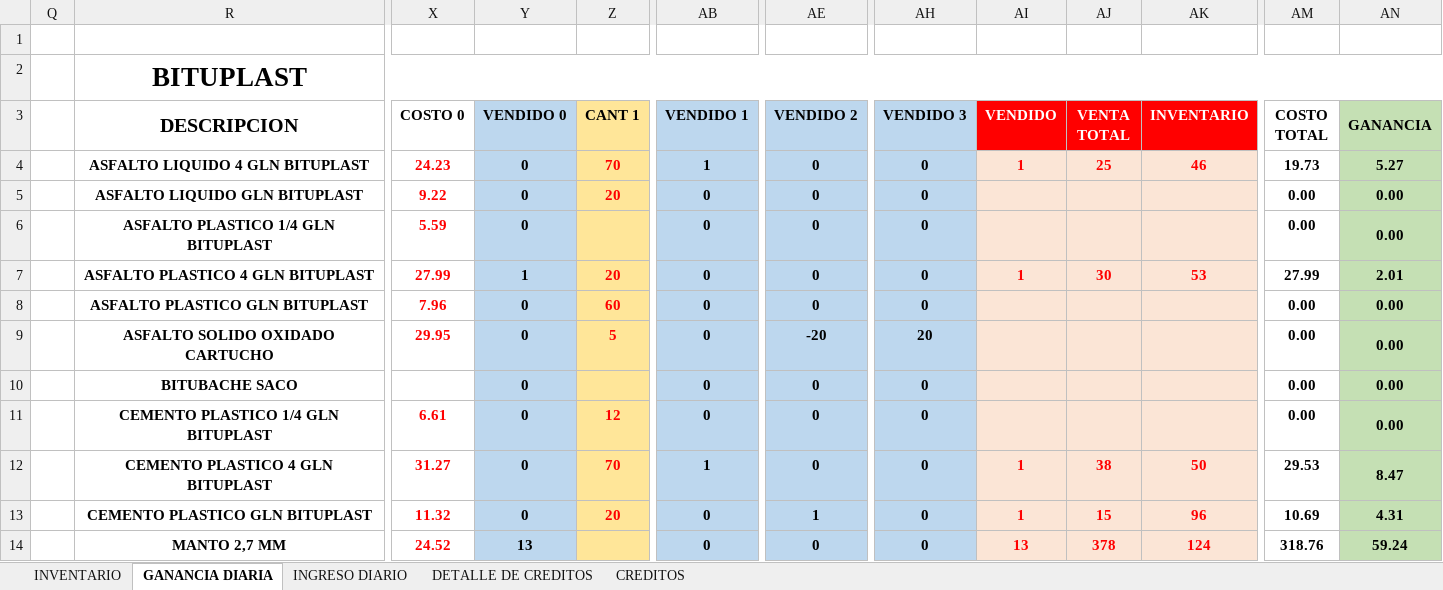
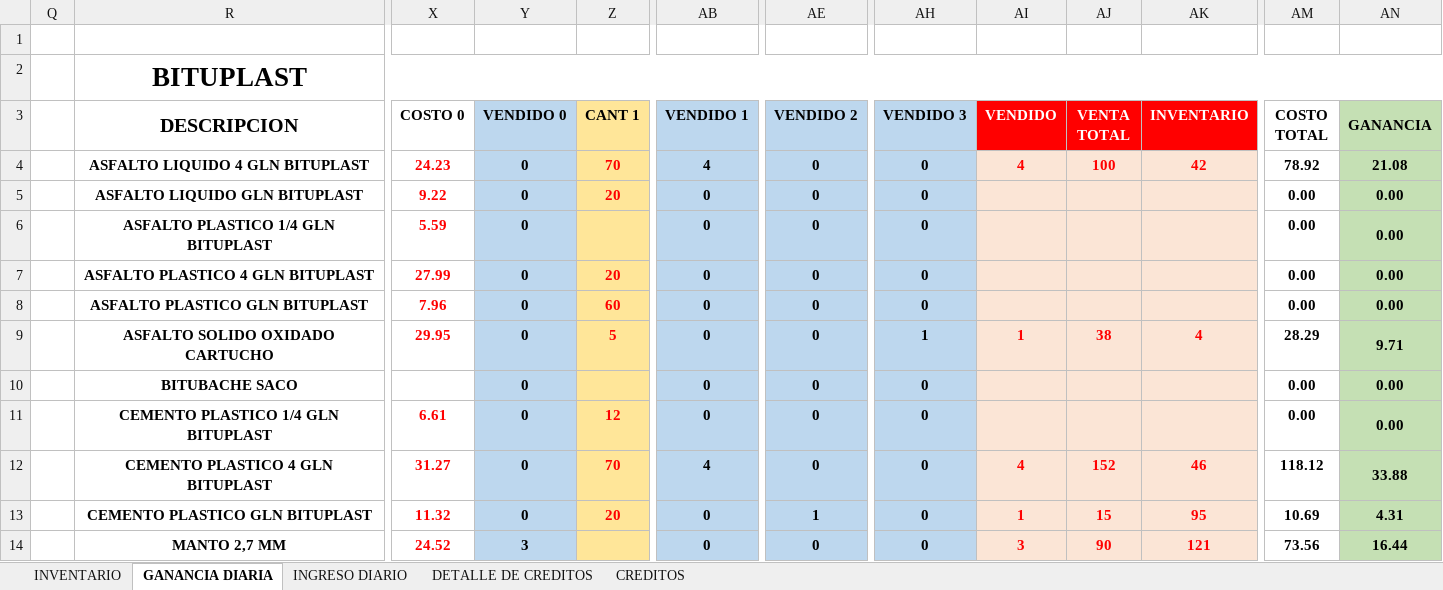
Before and after one commit to JPuente25/Proinca, an Excel workbook: LISTA DE PRODUCTOS PROINCA.xlsx, sheet GANANCIA DIARIA, drawn as a sheet; only a part is shown, gaps mark what is left out; values as stored, in another font and other column widths than the file's, no borders; the diff covers the shown part only; the diff names each change by its address in the sheet, - before the commit and + after, or states it on an @@ line.

Commit message:
23-06-23

```diff
--- a/LISTA DE PRODUCTOS PROINCA.xlsx (sheet GANANCIA DIARIA)
+++ b/LISTA DE PRODUCTOS PROINCA.xlsx (sheet GANANCIA DIARIA)
-AB4 (VENDIDO 1): 1
+AB4 (VENDIDO 1): 4
-AI4 (VENDIDO): 1
+AI4 (VENDIDO): 4
-AJ4 (VENTA TOTAL): 25
+AJ4 (VENTA TOTAL): 100
-AK4 (INVENTARIO): 46
+AK4 (INVENTARIO): 42
-AM4 (COSTO TOTAL): 19.73
+AM4 (COSTO TOTAL): 78.92
-AN4 (GANANCIA): 5.27
+AN4 (GANANCIA): 21.08
-Y7 (VENDIDO 0): 1
+Y7 (VENDIDO 0): 0
-AI7 (VENDIDO): 1
+AI7 (VENDIDO): (empty)
-AJ7 (VENTA TOTAL): 30
+AJ7 (VENTA TOTAL): (empty)
-AK7 (INVENTARIO): 53
+AK7 (INVENTARIO): (empty)
-AM7 (COSTO TOTAL): 27.99
+AM7 (COSTO TOTAL): 0.00
-AN7 (GANANCIA): 2.01
+AN7 (GANANCIA): 0.00
-AE9 (VENDIDO 2): -20
+AE9 (VENDIDO 2): 0
-AH9 (VENDIDO 3): 20
+AH9 (VENDIDO 3): 1
-AI9 (VENDIDO): (empty)
+AI9 (VENDIDO): 1
-AJ9 (VENTA TOTAL): (empty)
+AJ9 (VENTA TOTAL): 38
-AK9 (INVENTARIO): (empty)
+AK9 (INVENTARIO): 4
-AM9 (COSTO TOTAL): 0.00
+AM9 (COSTO TOTAL): 28.29
-AN9 (GANANCIA): 0.00
+AN9 (GANANCIA): 9.71
-AB12 (VENDIDO 1): 1
+AB12 (VENDIDO 1): 4
-AI12 (VENDIDO): 1
+AI12 (VENDIDO): 4
-AJ12 (VENTA TOTAL): 38
+AJ12 (VENTA TOTAL): 152
-AK12 (INVENTARIO): 50
+AK12 (INVENTARIO): 46
-AM12 (COSTO TOTAL): 29.53
+AM12 (COSTO TOTAL): 118.12
-AN12 (GANANCIA): 8.47
+AN12 (GANANCIA): 33.88
-AK13 (INVENTARIO): 96
+AK13 (INVENTARIO): 95
-Y14 (VENDIDO 0): 13
+Y14 (VENDIDO 0): 3
-AI14 (VENDIDO): 13
+AI14 (VENDIDO): 3
-AJ14 (VENTA TOTAL): 378
+AJ14 (VENTA TOTAL): 90
-AK14 (INVENTARIO): 124
+AK14 (INVENTARIO): 121
-AM14 (COSTO TOTAL): 318.76
+AM14 (COSTO TOTAL): 73.56
-AN14 (GANANCIA): 59.24
+AN14 (GANANCIA): 16.44
```
Also changed, not shown: 7 added rows, 7 removed rows, 1 moved row and 80 edited cells elsewhere in this sheet, sheet INGRESO DIARIO, formulas that keep their value.
